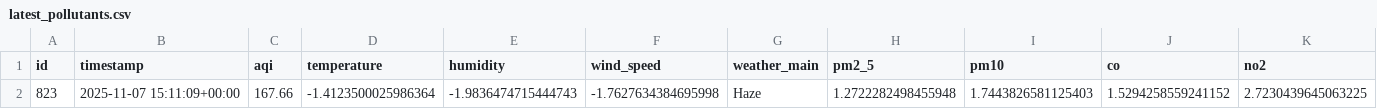
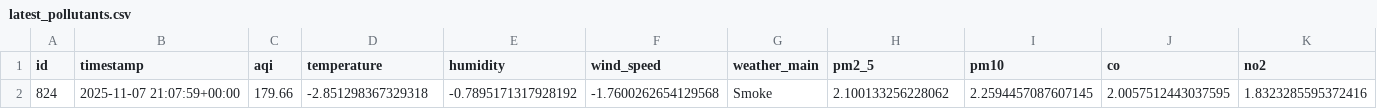
Before and after one commit to HibaAmin12/aqi-data-logger, a CSV file: latest_pollutants.csv, drawn as a sheet; only a part is shown; removed rows and columns are numbered as before the commit, all else as after; rows hold the shown columns only; the diff names each change by its address in the sheet, - before the commit and + after, or states it on an @@ line.

```diff
--- a/latest_pollutants.csv
+++ b/latest_pollutants.csv
-row 2: 823 | 2025-11-07 15:11:09+00:00 | 167.66 | -1.4123500025986364 | -1.9836474715444743 | -1.7627634384695998 | Haze | 1.2722282498455948 | 1.7443826581125403 | 1.5294258559241152 | 2.7230439645063225
+row 2: 824 | 2025-11-07 21:07:59+00:00 | 179.66 | -2.851298367329318 | -0.7895171317928192 | -1.7600262654129568 | Smoke | 2.100133256228062 | 2.2594457087607145 | 2.0057512443037595 | 1.8323285595372416
```
Also changed, not shown: model_outputs/model_results.csv, processed_data.csv, 2 other files.
